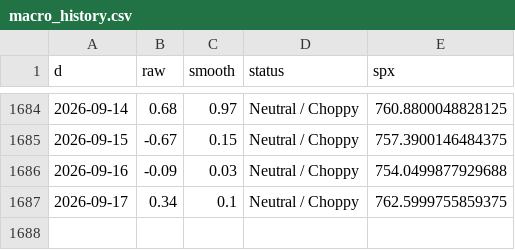
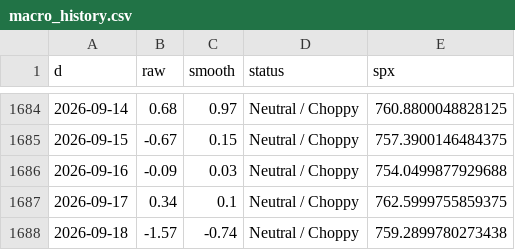
Before and after one commit to ds919/market-board, a CSV file: macro_history.csv, drawn as a sheet; only a part is shown, gaps mark what is left out.

```diff
--- a/macro_history.csv
+++ b/macro_history.csv
@@ -1687 +1687,2 @@ d,raw,smooth,status,spx
 2026-09-17,0.34,0.1,Neutral / Choppy,762.5999755859375
+2026-09-18,-1.57,-0.74,Neutral / Choppy,759.2899780273438
```
Also changed, not shown: 1 other file.
